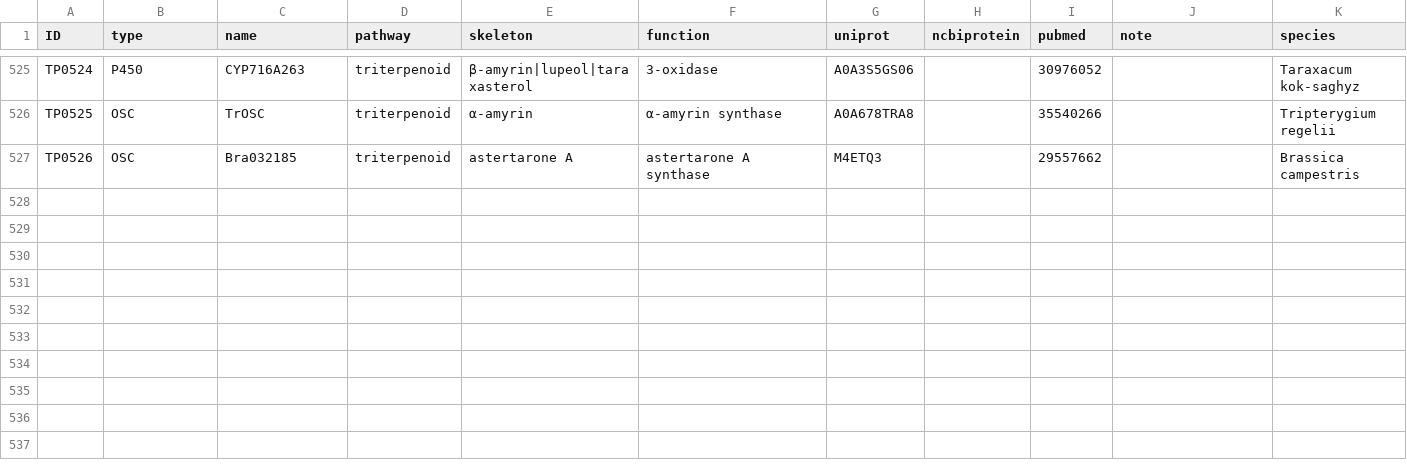
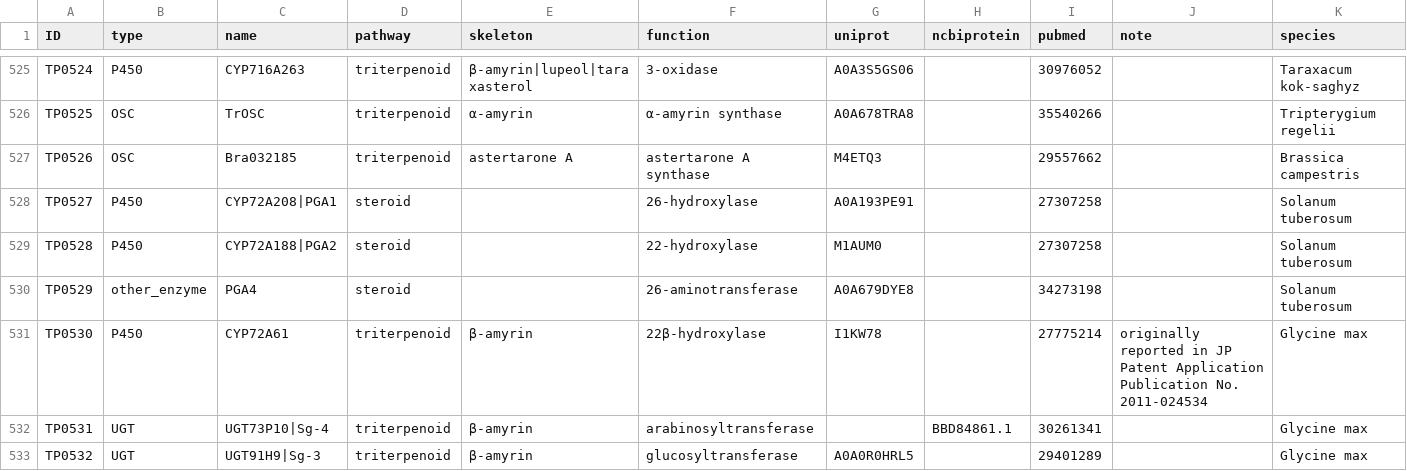
Before and after one commit to ktamura2021/triterpene_rdf, a TSV file: tmp/dbfinal.tsv, drawn as a sheet; only a part is shown, gaps mark what is left out; rows hold the shown columns only; the diff names each change by its address in the sheet, - before the commit and + after, or states it on an @@ line.

Commit message:
update dbfinal.tsv

```diff
--- a/tmp/dbfinal.tsv
+++ b/tmp/dbfinal.tsv
+row 528: TP0527 | P450 | CYP72A208|PGA1 | steroid |  | 26-hydroxylase | A0A193PE91 |  | 27307258 |  | Solanum tuberosum
+row 529: TP0528 | P450 | CYP72A188|PGA2 | steroid |  | 22-hydroxylase | M1AUM0 |  | 27307258 |  | Solanum tuberosum
+row 530: TP0529 | other_enzyme | PGA4 | steroid |  | 26-aminotransferase | A0A679DYE8 |  | 34273198 |  | Solanum tuberosum
+row 531: TP0530 | P450 | CYP72A61 | triterpenoid | β-amyrin | 22β-hydroxylase | I1KW78 |  | 27775214 | originally reported in JP Patent Application Publication No. 2011-024534 | Glycine max
+row 532: TP0531 | UGT | UGT73P10|Sg-4 | triterpenoid | β-amyrin | arabinosyltransferase |  | BBD84861.1 | 30261341 |  | Glycine max
+row 533: TP0532 | UGT | UGT91H9|Sg-3 | triterpenoid | β-amyrin | glucosyltransferase | A0A0R0HRL5 |  | 29401289 |  | Glycine max
```
Also changed, not shown: 1 other file.
